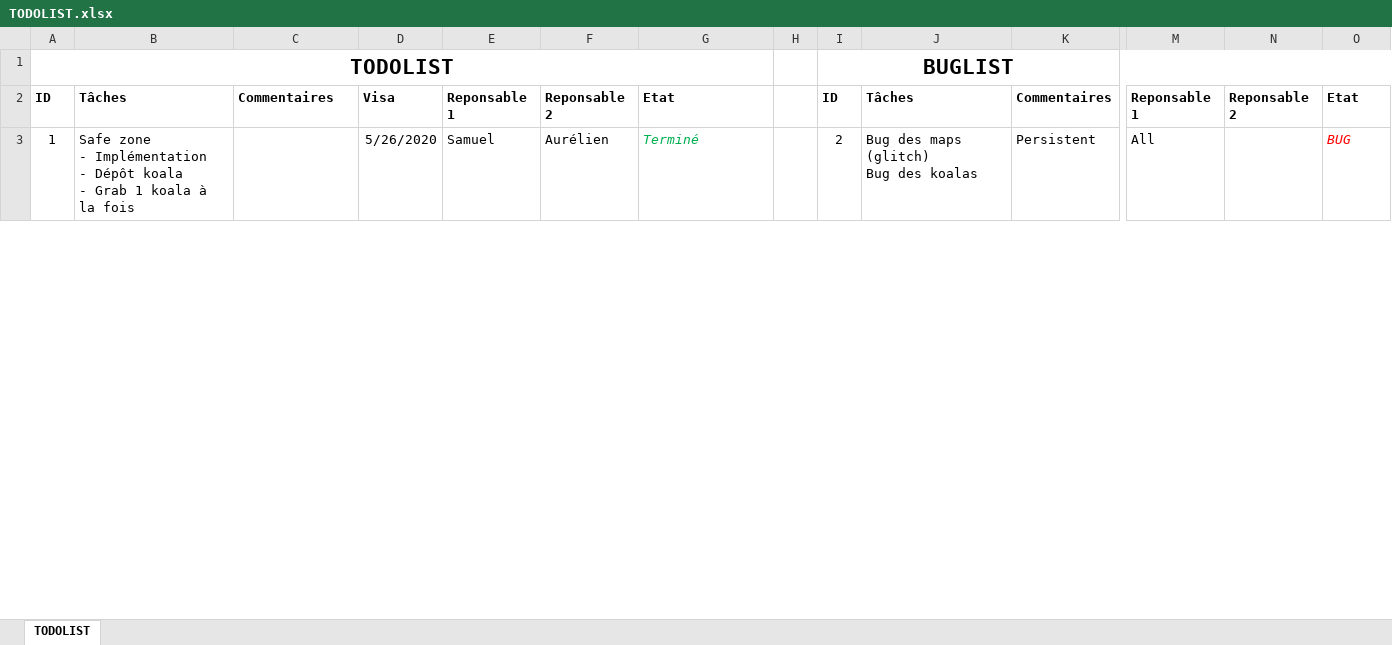
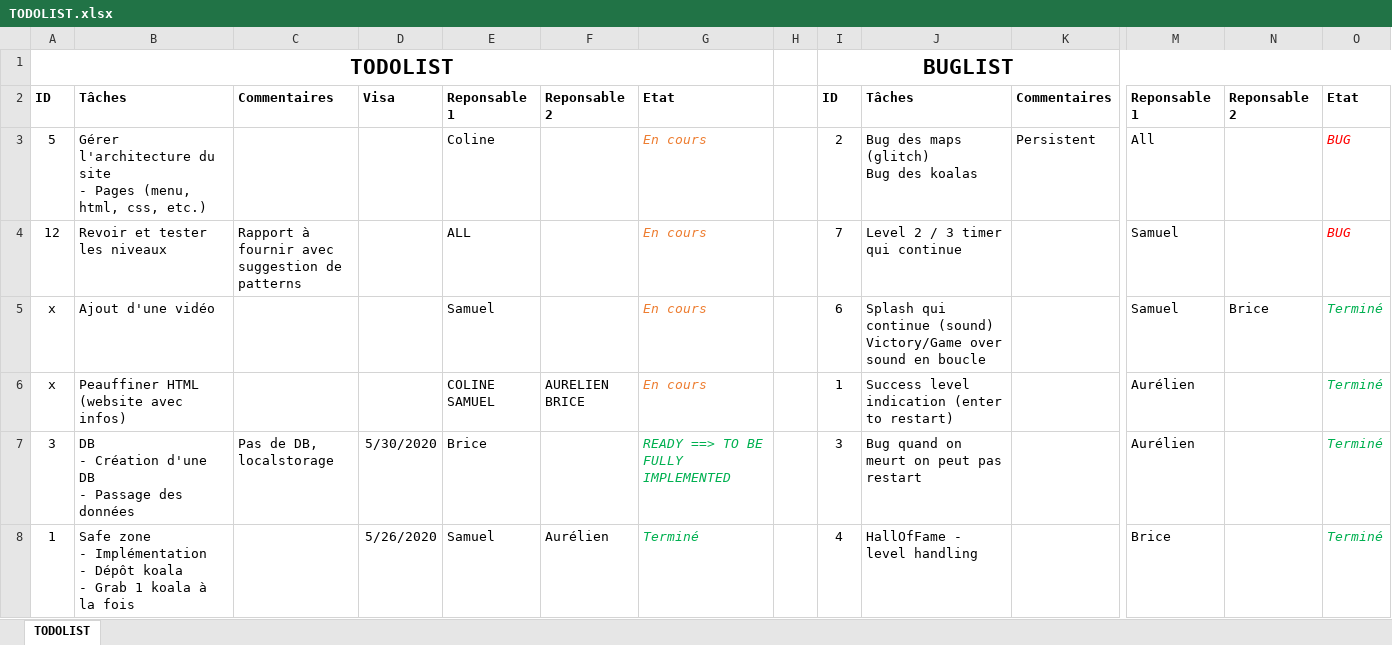
Before and after one commit to aurelienmay/BFMM_SaveTheKoalas, an Excel workbook: Z_Organisation/TODOLIST.xlsx, sheet TODOLIST, drawn as a sheet; only a part is shown, gaps mark what is left out; values as stored, in another font and other column widths than the file's, no borders; table styles not drawn; addresses are those after the commit; rows hold the shown columns only; ↵ is a line break in a cell; the diff covers the shown part only; the diff names each change by its address in the sheet, - before the commit and + after, or states it on an @@ line.

Commit message:
Todolist update

```diff
--- a/Z_Organisation/TODOLIST.xlsx (sheet TODOLIST)
+++ b/Z_Organisation/TODOLIST.xlsx (sheet TODOLIST)
+row 3: 5 | Gérer l'architecture du site ↵ - Pages (menu, html, css, etc.) |  |  | Coline |  | En cours |  | 2 | Bug des maps (glitch) ↵ Bug des koalas | Persistent | All |  | BUG
+row 4: 12 | Revoir et tester les niveaux | Rapport à fournir avec ↵ suggestion de patterns |  | ALL |  | En cours |  | 7 | Level 2 / 3 timer qui continue |  | Samuel |  | BUG
+row 5: x | Ajout d'une vidéo |  |  | Samuel |  | En cours |  | 6 | Splash qui continue (sound) ↵ Victory/Game over sound en boucle |  | Samuel | Brice | Terminé
+row 6: x | Peauffiner HTML (website avec infos) |  |  | COLINE ↵ SAMUEL | AURELIEN ↵ BRICE | En cours |  | 1 | Success level indication (enter to restart) |  | Aurélien |  | Terminé
+row 7: 3 | DB ↵ - Création d'une DB ↵ - Passage des données | Pas de DB, localstorage | 5/30/2020 | Brice |  | READY ==> TO BE FULLY IMPLEMENTED |  | 3 | Bug quand on meurt on peut pas restart |  | Aurélien |  | Terminé
-I8: 2
+I8: 4
-J8: Bug des maps (glitch) ↵ Bug des koalas
+J8: HallOfFame - level handling
-K8: Persistent
+K8: (empty)
-M8: All
+M8: Brice
-O8: BUG
+O8: Terminé
-O8 text colour: #FF0000
+O8 text colour: #00B050
```
Also changed, not shown: 1 added row, 3 removed rows, 28 edited cells and cell formats elsewhere in this sheet.
